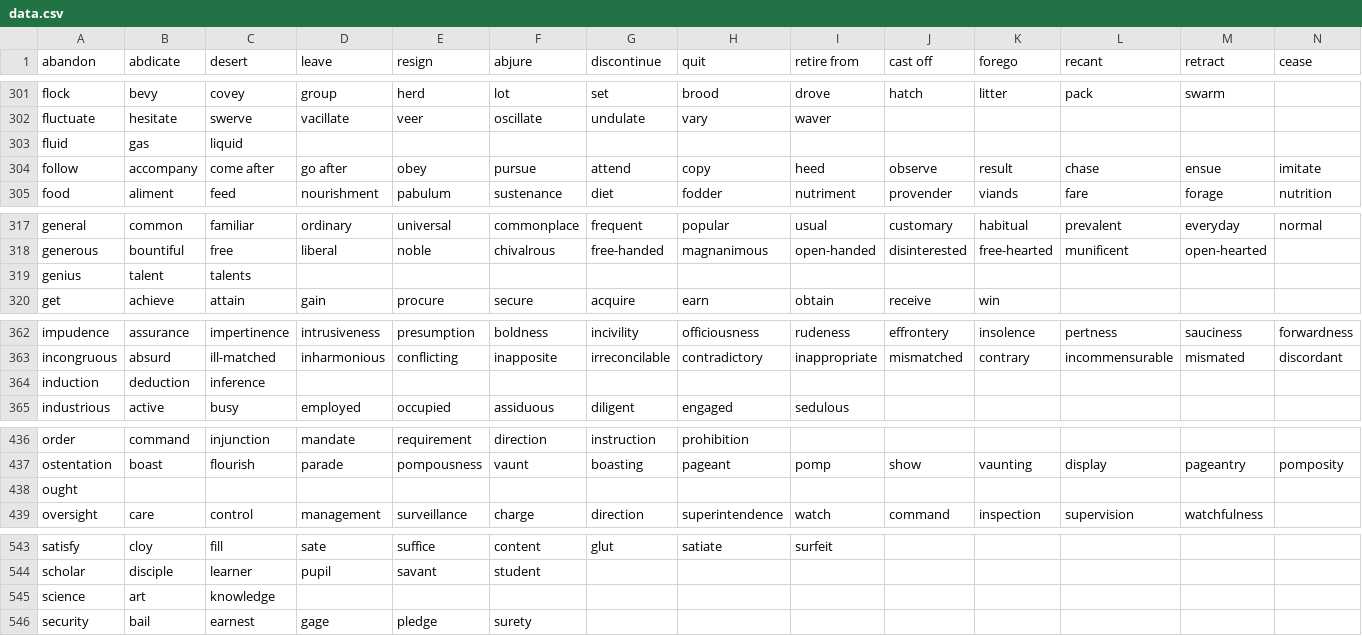
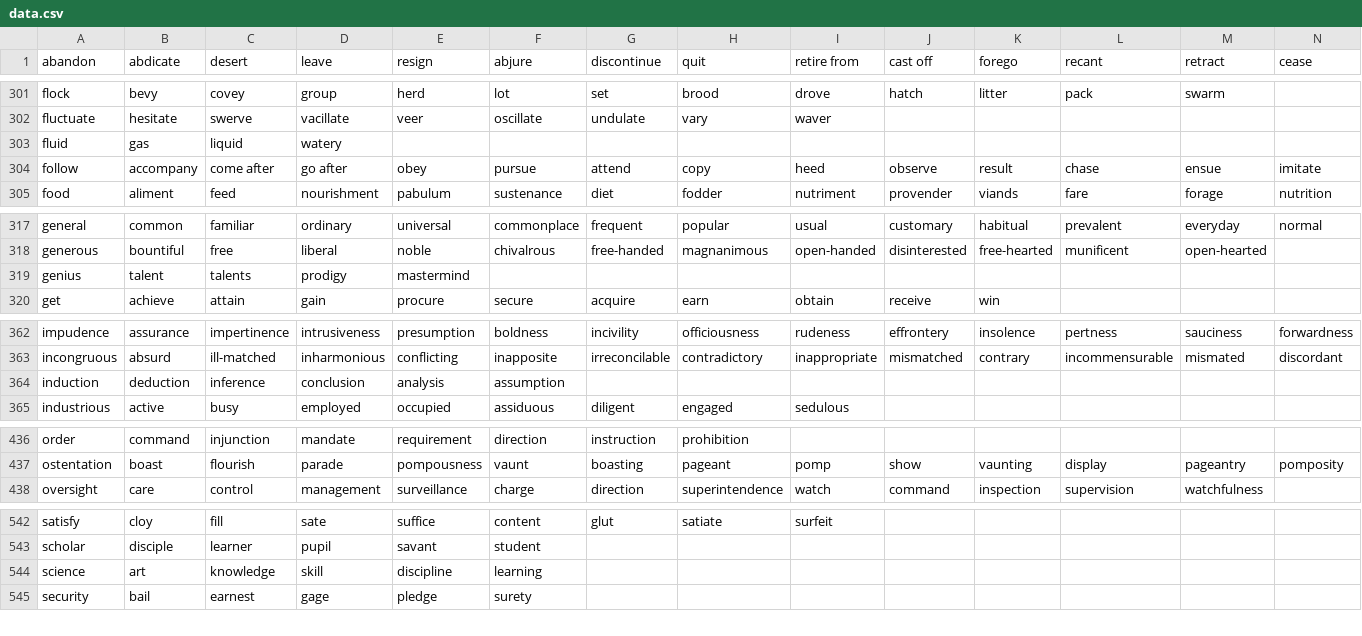
Before and after one commit to CS163-FinalProject/Project, a CSV file: FinalProject/SearchEngine/data.csv, drawn as a sheet; only a part is shown, gaps mark what is left out; removed rows and columns are numbered as before the commit, all else as after; rows hold the shown columns only; the diff names each change by its address in the sheet, - before the commit and + after, or states it on an @@ line.

Commit message:
Update synonyms files (cont.)

```diff
--- a/FinalProject/SearchEngine/data.csv
+++ b/FinalProject/SearchEngine/data.csv
-D303 (leave): (empty)
+D303 (leave): watery
-D319 (leave): (empty)
+D319 (leave): prodigy
-E319 (resign): (empty)
+E319 (resign): mastermind
-D364 (leave): (empty)
+D364 (leave): conclusion
-E364 (resign): (empty)
+E364 (resign): analysis
-F364 (abjure): (empty)
+F364 (abjure): assumption
-row 438: ought
-D544 (leave): (empty)
+D544 (leave): skill
-E544 (resign): (empty)
+E544 (resign): discipline
-F544 (abjure): (empty)
+F544 (abjure): learning
```
